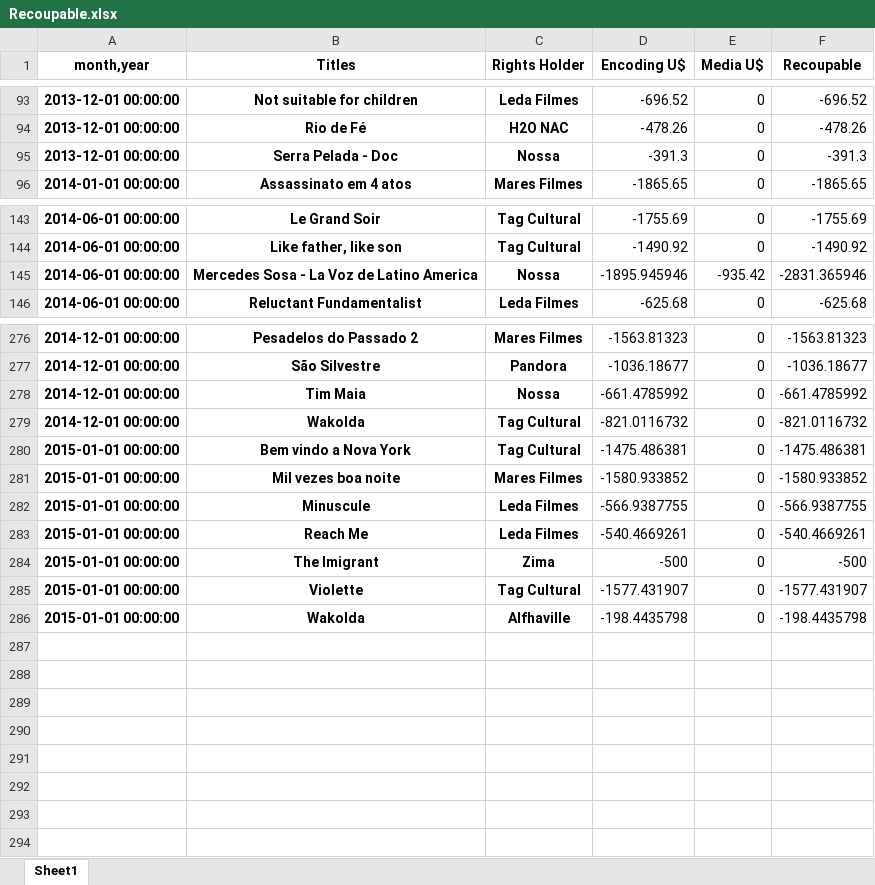
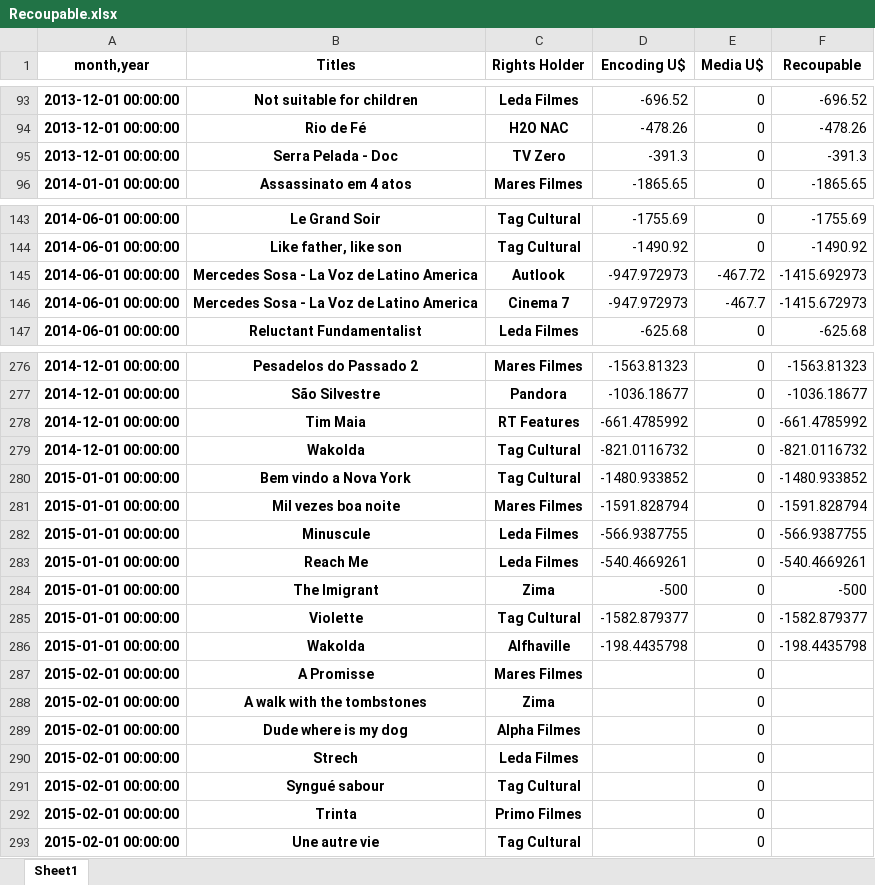
Before and after one commit to keyscores/utils, an Excel workbook: sofaaudit/output/Recoupable.xlsx, sheet Sheet1, drawn as a sheet; only a part is shown, gaps mark what is left out; values as stored, in another font and other column widths than the file's, no borders; the diff covers the shown part only; the diff names each change by its address in the sheet, - before the commit and + after, or states it on an @@ line.

```diff
--- a/sofaaudit/output/Recoupable.xlsx (sheet Sheet1)
+++ b/sofaaudit/output/Recoupable.xlsx (sheet Sheet1)
-C95 (Rights Holder): Nossa
+C95 (Rights Holder): TV Zero
-C145 (Rights Holder): Nossa
+C145 (Rights Holder): Autlook
-D145 (Encoding U$): -1895.945946
+D145 (Encoding U$): -947.972973
-E145 (Media U$): -935.42
+E145 (Media U$): -467.72
-F145 (Recoupable): -2831.365946
+F145 (Recoupable): -1415.692973
+row 146: 2014-06-01 00:00:00 | Mercedes Sosa - La Voz de Latino America | Cinema 7 | -947.972973 | -467.7 | -1415.672973
-C278 (Rights Holder): Nossa
+C278 (Rights Holder): RT Features
-D280 (Encoding U$): -1475.486381
+D280 (Encoding U$): -1480.933852
-F280 (Recoupable): -1475.486381
+F280 (Recoupable): -1480.933852
-D281 (Encoding U$): -1580.933852
+D281 (Encoding U$): -1591.828794
-F281 (Recoupable): -1580.933852
+F281 (Recoupable): -1591.828794
-D285 (Encoding U$): -1577.431907
+D285 (Encoding U$): -1582.879377
-F285 (Recoupable): -1577.431907
+F285 (Recoupable): -1582.879377
+row 287: 2015-02-01 00:00:00 | A Promisse | Mares Filmes |  | 0
+row 288: 2015-02-01 00:00:00 | A walk with the tombstones | Zima |  | 0
+row 289: 2015-02-01 00:00:00 | Dude where is my dog | Alpha Filmes |  | 0
+row 290: 2015-02-01 00:00:00 | Strech | Leda Filmes |  | 0
+row 291: 2015-02-01 00:00:00 | Syngué sabour | Tag Cultural |  | 0
+row 292: 2015-02-01 00:00:00 | Trinta | Primo Filmes |  | 0
+row 293: 2015-02-01 00:00:00 | Une autre vie | Tag Cultural |  | 0
```
Also changed, not shown: 1 removed row and 53 edited cells elsewhere in this sheet, sofaaudit/output/Accrual.xlsx, sofaaudit/output/Balance.xlsx, 20 other files.
